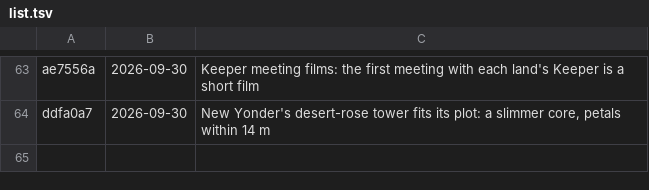
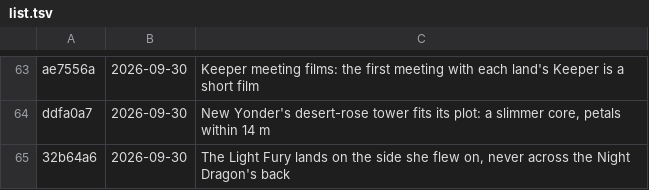
Before and after one commit to azim12086atmes-s/Golden-Thread, a TSV file: versions/list.tsv, drawn as a sheet; only a part is shown, gaps mark what is left out.

```diff
--- a/versions/list.tsv
+++ b/versions/list.tsv
@@ -64 +64,2 @@ ae7556a	2026-09-30	Keeper meeting films: the first meeting with each land's Keep
 ddfa0a7	2026-09-30	New Yonder's desert-rose tower fits its plot: a slimmer core, petals within 14 m
+32b64a6	2026-09-30	The Light Fury lands on the side she flew on, never across the Night Dragon's back
```
Also changed, not shown: 8 other files.
